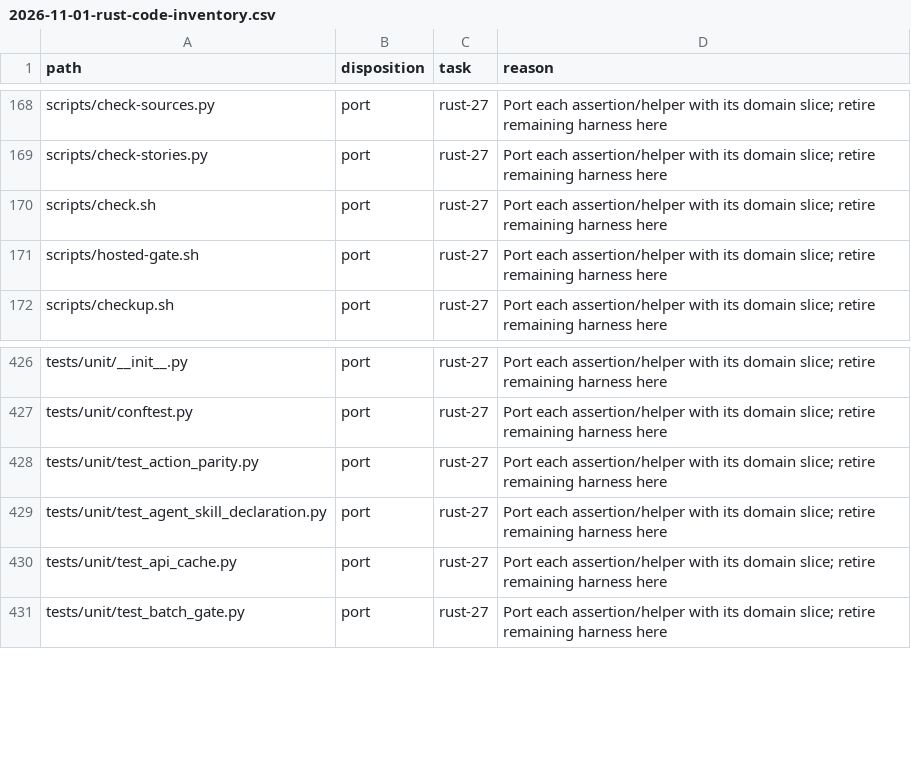
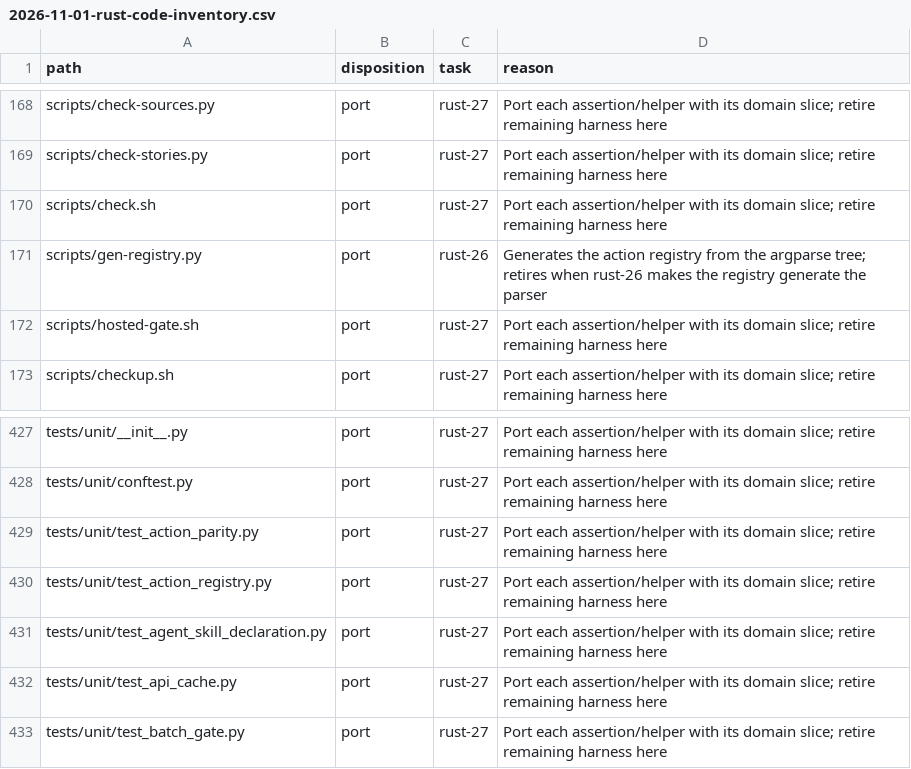
Before and after one commit to fyodoriv/careerbrew, a CSV file: docs/plans/2026-11-01-rust-code-inventory.csv, drawn as a sheet; only a part is shown, gaps mark what is left out; the diff names each change by its address in the sheet, - before the commit and + after, or states it on an @@ line.

```diff
--- a/docs/plans/2026-11-01-rust-code-inventory.csv
+++ b/docs/plans/2026-11-01-rust-code-inventory.csv
+row 171: scripts/gen-registry.py | port | rust-26 | Generates the action registry from the argparse tree; retires when rust-26 makes the registry generate the parser
+row 430: tests/unit/test_action_registry.py | port | rust-27 | Port each assertion/helper with its domain slice; retire remaining harness here
```
Also changed, not shown: 13 other files.
